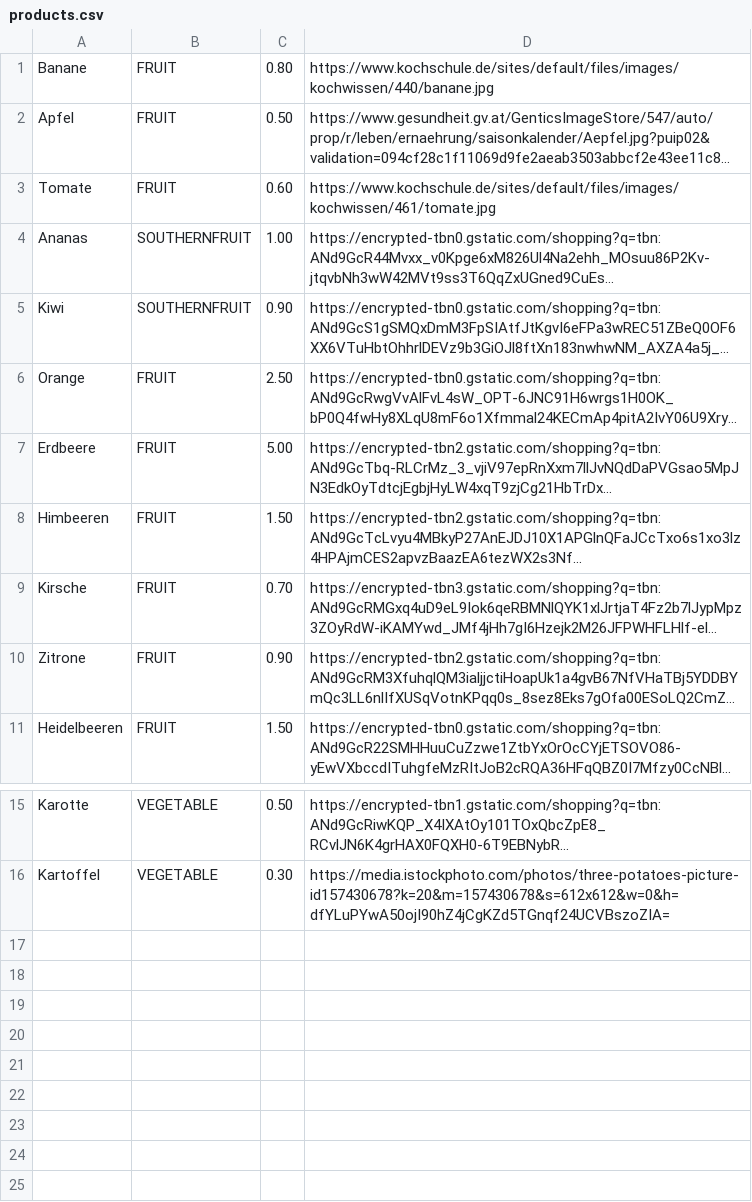
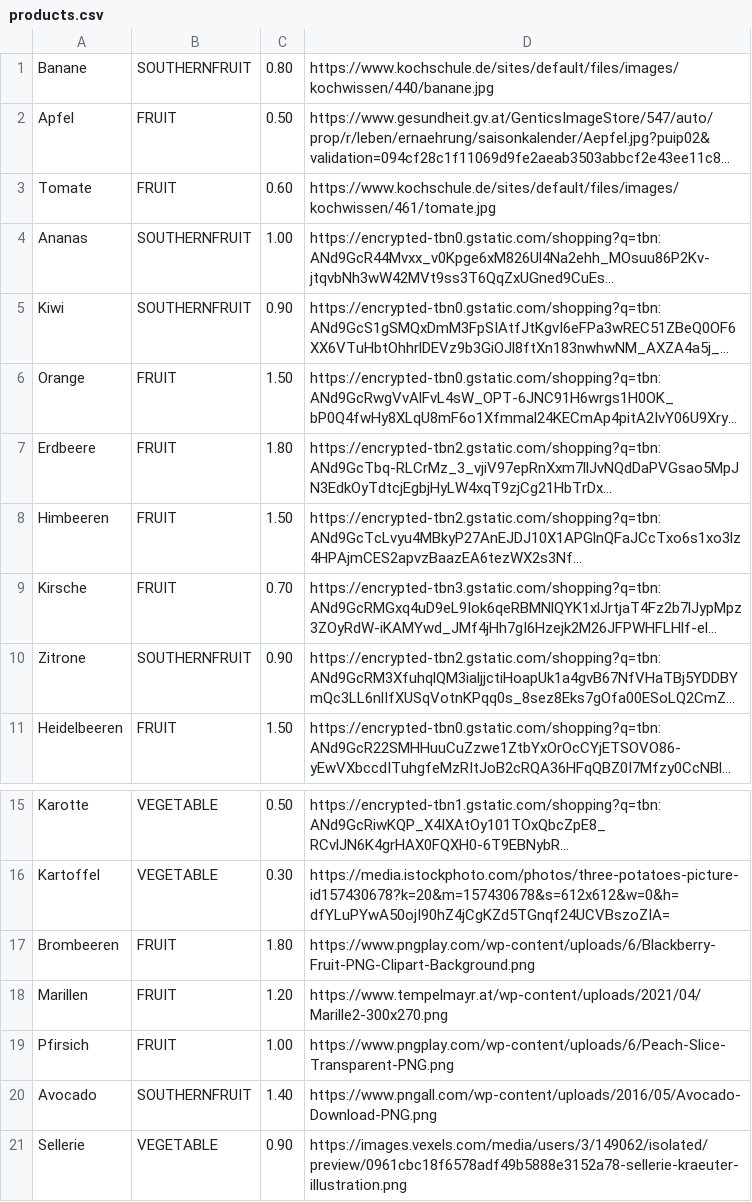
Before and after one commit to eortner18/PangerlRepository, a CSV file: app/src/main/res/raw/products.csv, drawn as a sheet; only a part is shown, gaps mark what is left out; long unchanged cells end in …; the diff names each change by its address in the sheet, - before the commit and + after, or states it on an @@ line.

Commit message:
Reiter: added PRoducts to csv, Sort list

```diff
--- a/app/src/main/res/raw/products.csv
+++ b/app/src/main/res/raw/products.csv
-B1: FRUIT
+B1: SOUTHERNFRUIT
-C6: 2.50
+C6: 1.50
-C7: 5.00
+C7: 1.80
-B10: FRUIT
+B10: SOUTHERNFRUIT
+row 17: Brombeeren | FRUIT | 1.80 | https://www.pngplay.com/wp-content/uploads/6/Blackberry-Fruit-PNG-Clipart-Background.png
+row 18: Marillen | FRUIT | 1.20 | https://www.tempelmayr.at/wp-content/uploads/2021/04/Marille2-300x270.png
+row 19: Pfirsich | FRUIT | 1.00 | https://www.pngplay.com/wp-content/uploads/6/Peach-Slice-Transparent-PNG.png
+row 20: Avocado | SOUTHERNFRUIT | 1.40 | https://www.pngall.com/wp-content/uploads/2016/05/Avocado-Download-PNG.png
+row 21: Sellerie | VEGETABLE | 0.90 | https://images.vexels.com/media/users/3/149062/isolated/preview/0961cbc18f6578adf49b5888e3152a78-sellerie-kraeuter-illustration.png
```
Also changed, not shown: 3 other files.
